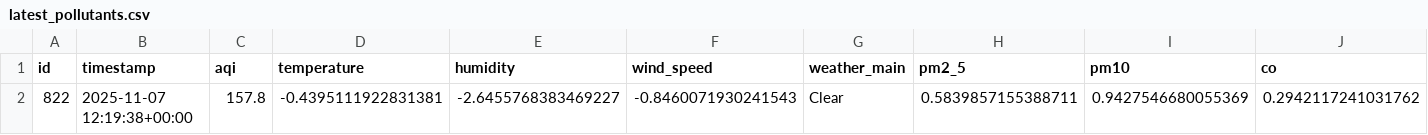
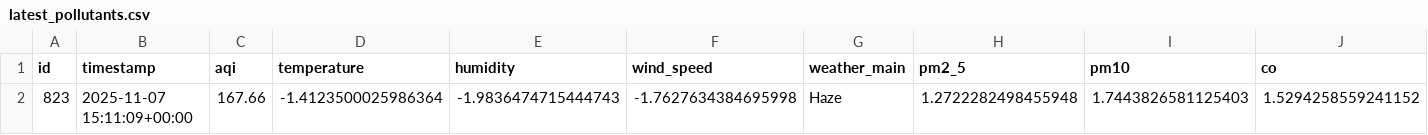
Before and after one commit to HibaAmin12/aqi-data-logger, a CSV file: latest_pollutants.csv, drawn as a sheet; only a part is shown; removed rows and columns are numbered as before the commit, all else as after; rows hold the shown columns only; the diff names each change by its address in the sheet, - before the commit and + after, or states it on an @@ line.

```diff
--- a/latest_pollutants.csv
+++ b/latest_pollutants.csv
-row 2: 822 | 2025-11-07 12:19:38+00:00 | 157.8 | -0.4395111922831381 | -2.6455768383469227 | -0.8460071930241543 | Clear | 0.5839857155388711 | 0.9427546680055369 | 0.2942117241031762
+row 2: 823 | 2025-11-07 15:11:09+00:00 | 167.66 | -1.4123500025986364 | -1.9836474715444743 | -1.7627634384695998 | Haze | 1.2722282498455948 | 1.7443826581125403 | 1.5294258559241152
```
Also changed, not shown: model_outputs/model_results.csv, processed_data.csv, 2 other files.
